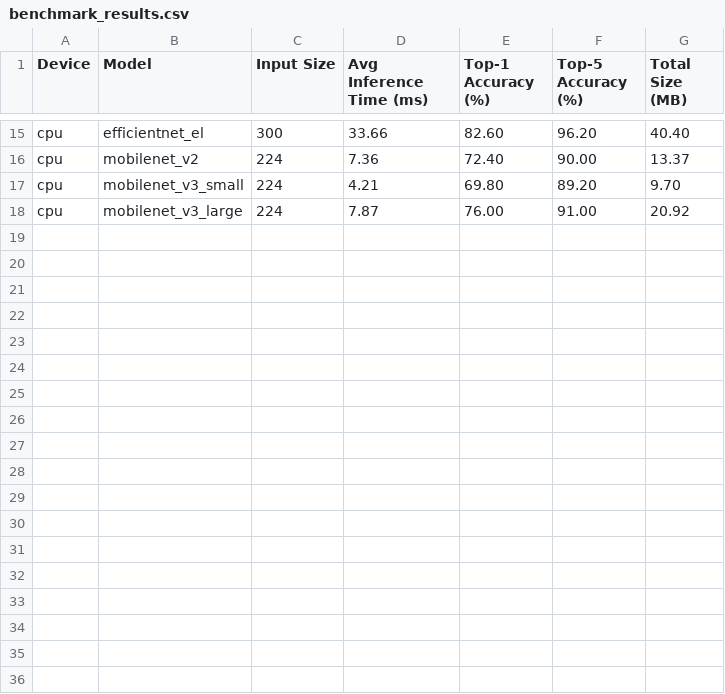
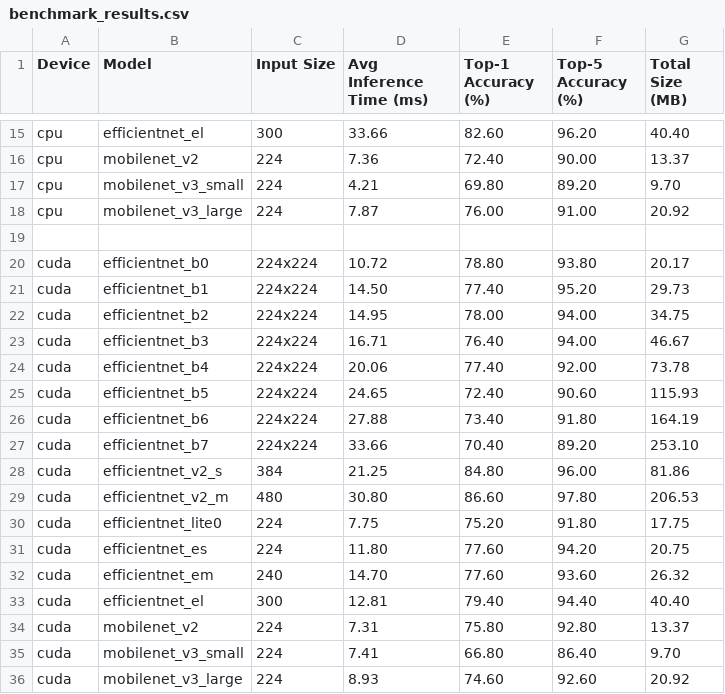
Before and after one commit to ethan-wst/FPGA-Accelerator, a CSV file: cnn_benchmarking/benchmark_results/benchmark_results.csv, drawn as a sheet; only a part is shown, gaps mark what is left out; the diff names each change by its address in the sheet, - before the commit and + after, or states it on an @@ line.

Commit message:
Added CUDA data and finalized benchmarking scripts

```diff
--- a/cnn_benchmarking/benchmark_results/benchmark_results.csv
+++ b/cnn_benchmarking/benchmark_results/benchmark_results.csv
+row 19: (empty)
+row 20: cuda | efficientnet_b0 | 224x224 | 10.72 | 78.80 | 93.80 | 20.17
+row 21: cuda | efficientnet_b1 | 224x224 | 14.50 | 77.40 | 95.20 | 29.73
+row 22: cuda | efficientnet_b2 | 224x224 | 14.95 | 78.00 | 94.00 | 34.75
+row 23: cuda | efficientnet_b3 | 224x224 | 16.71 | 76.40 | 94.00 | 46.67
+row 24: cuda | efficientnet_b4 | 224x224 | 20.06 | 77.40 | 92.00 | 73.78
+row 25: cuda | efficientnet_b5 | 224x224 | 24.65 | 72.40 | 90.60 | 115.93
+row 26: cuda | efficientnet_b6 | 224x224 | 27.88 | 73.40 | 91.80 | 164.19
+row 27: cuda | efficientnet_b7 | 224x224 | 33.66 | 70.40 | 89.20 | 253.10
+row 28: cuda | efficientnet_v2_s | 384 | 21.25 | 84.80 | 96.00 | 81.86
+row 29: cuda | efficientnet_v2_m | 480 | 30.80 | 86.60 | 97.80 | 206.53
+row 30: cuda | efficientnet_lite0 | 224 | 7.75 | 75.20 | 91.80 | 17.75
+row 31: cuda | efficientnet_es | 224 | 11.80 | 77.60 | 94.20 | 20.75
+row 32: cuda | efficientnet_em | 240 | 14.70 | 77.60 | 93.60 | 26.32
+row 33: cuda | efficientnet_el | 300 | 12.81 | 79.40 | 94.40 | 40.40
+row 34: cuda | mobilenet_v2 | 224 | 7.31 | 75.80 | 92.80 | 13.37
+row 35: cuda | mobilenet_v3_small | 224 | 7.41 | 66.80 | 86.40 | 9.70
+row 36: cuda | mobilenet_v3_large | 224 | 8.93 | 74.60 | 92.60 | 20.92
```
Also changed, not shown: 1 other file.
